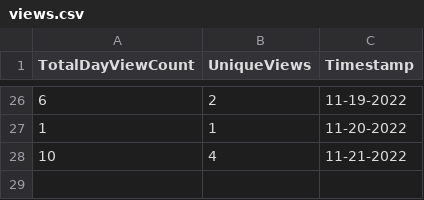
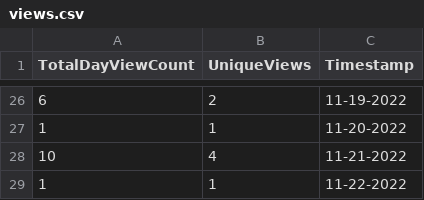
Before and after one commit to digitalocean/k8s-adoption-journey, a CSV file: github-telemetry/views.csv, drawn as a sheet; only a part is shown, gaps mark what is left out; the diff names each change by its address in the sheet, - before the commit and + after, or states it on an @@ line.

```diff
--- a/github-telemetry/views.csv
+++ b/github-telemetry/views.csv
+row 29: 1 | 1 | 11-22-2022
```
Also changed, not shown: 2 other files.
